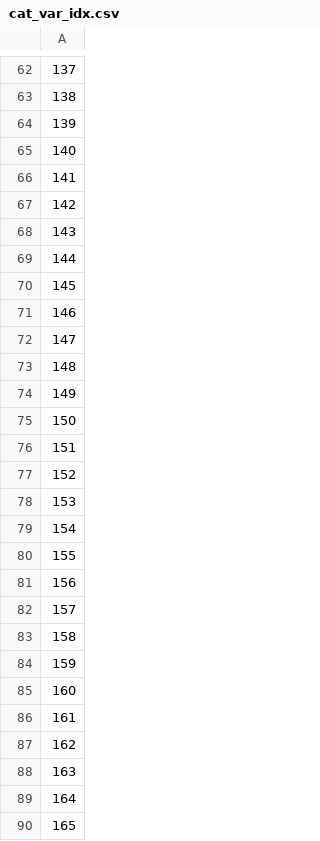
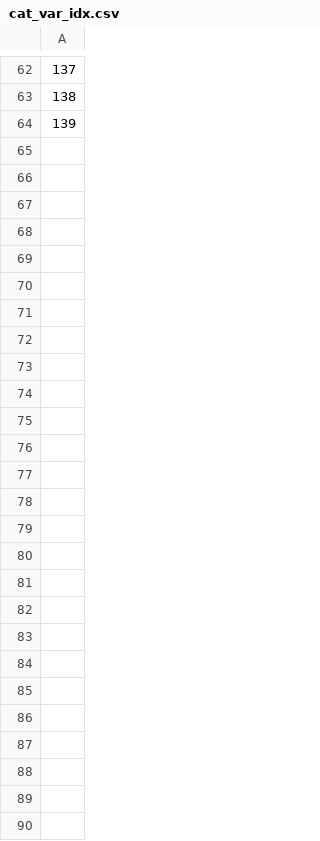
Before and after one commit to patrickvossler18/ps_job, a CSV file: cat_var_idx.csv, drawn as a sheet; only a part is shown, gaps mark what is left out; the diff names each change by its address in the sheet, - before the commit and + after, or states it on an @@ line.

```diff
--- a/cat_var_idx.csv
+++ b/cat_var_idx.csv
-row 65: 140
-row 66: 141
-row 67: 142
-row 68: 143
-row 69: 144
-row 70: 145
-row 71: 146
-row 72: 147
-row 73: 148
-row 74: 149
-row 75: 150
-row 76: 151
-row 77: 152
-row 78: 153
-row 79: 154
-row 80: 155
-row 81: 156
-row 82: 157
-row 83: 158
-row 84: 159
-row 85: 160
-row 86: 161
-row 87: 162
-row 88: 163
-row 89: 164
-row 90: 165
```
Also changed, not shown: factor_list.csv, 3 other files.
